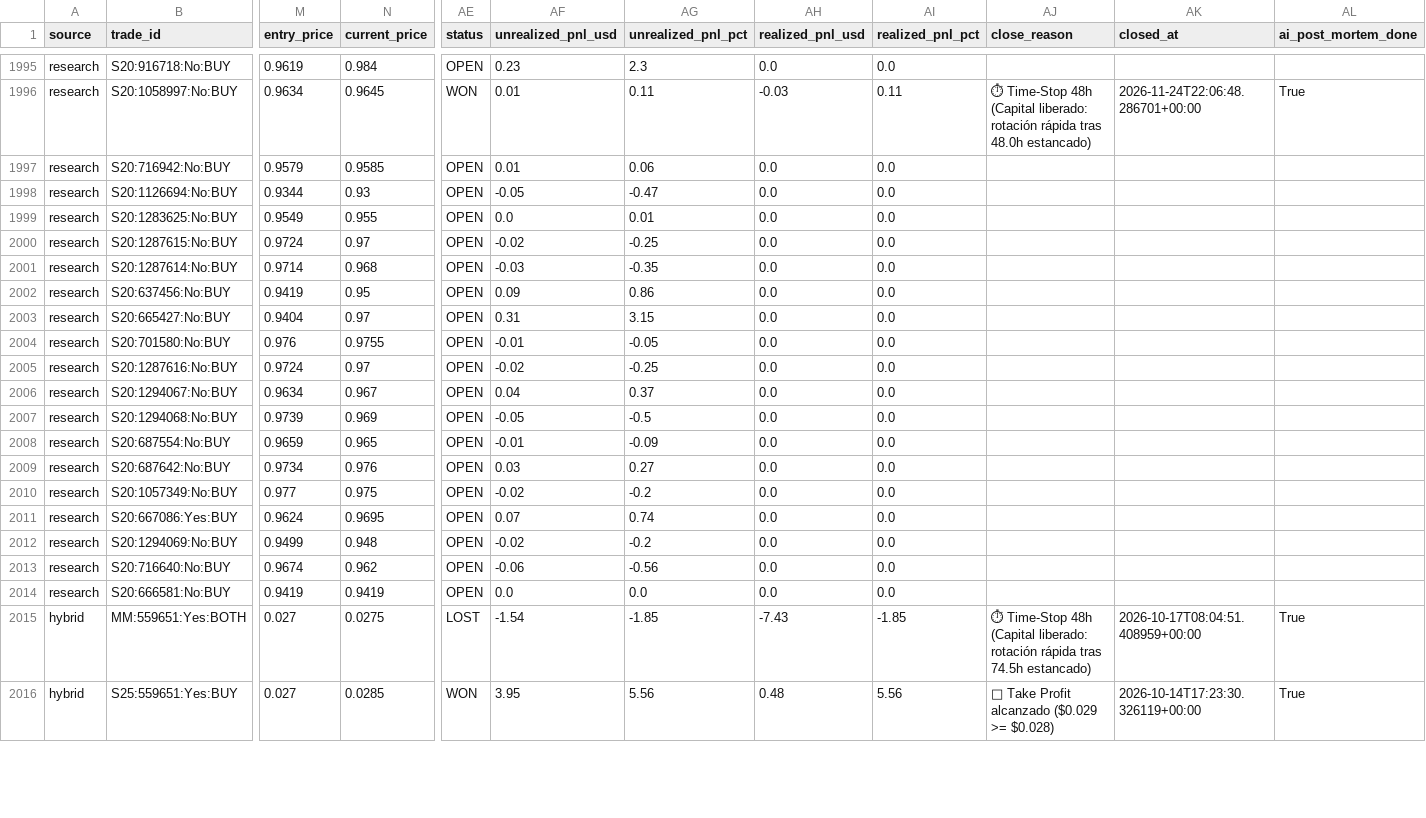
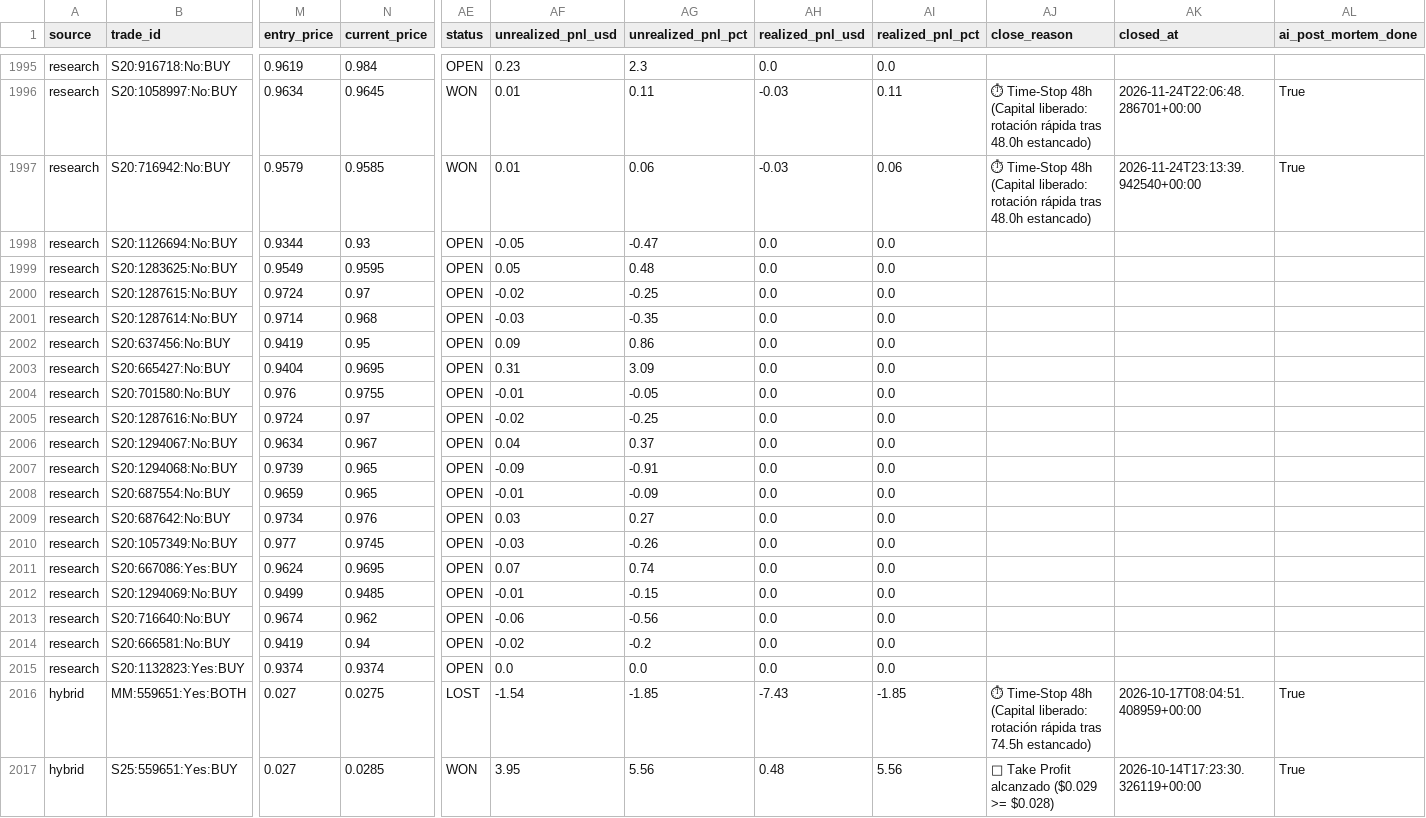
Before and after one commit to aguamarinac2-netizen/quant-polymarket-trackrecord, a CSV file: trades_all.csv, drawn as a sheet; only a part is shown, gaps mark what is left out; rows hold the shown columns only; the diff names each change by its address in the sheet, - before the commit and + after, or states it on an @@ line.

```diff
--- a/trades_all.csv
+++ b/trades_all.csv
-AE1997 (status): OPEN
+AE1997 (status): WON
-AH1997 (realized_pnl_usd): 0.0
+AH1997 (realized_pnl_usd): -0.03
-AI1997 (realized_pnl_pct): 0.0
+AI1997 (realized_pnl_pct): 0.06
-AJ1997 (close_reason): (empty)
+AJ1997 (close_reason): ⏱ Time-Stop 48h (Capital liberado: rotación rápida tras 48.0h estancado)
-AK1997 (closed_at): (empty)
+AK1997 (closed_at): 2026-11-24T23:13:39.942540+00:00
-AL1997 (ai_post_mortem_done): (empty)
+AL1997 (ai_post_mortem_done): True
-N1999 (current_price): 0.955
+N1999 (current_price): 0.9595
-AF1999 (unrealized_pnl_usd): 0.0
+AF1999 (unrealized_pnl_usd): 0.05
-AG1999 (unrealized_pnl_pct): 0.01
+AG1999 (unrealized_pnl_pct): 0.48
-N2003 (current_price): 0.97
+N2003 (current_price): 0.9695
-AG2003 (unrealized_pnl_pct): 3.15
+AG2003 (unrealized_pnl_pct): 3.09
-N2007 (current_price): 0.969
+N2007 (current_price): 0.965
-AF2007 (unrealized_pnl_usd): -0.05
+AF2007 (unrealized_pnl_usd): -0.09
-AG2007 (unrealized_pnl_pct): -0.5
+AG2007 (unrealized_pnl_pct): -0.91
-N2010 (current_price): 0.975
+N2010 (current_price): 0.9745
-AF2010 (unrealized_pnl_usd): -0.02
+AF2010 (unrealized_pnl_usd): -0.03
-AG2010 (unrealized_pnl_pct): -0.2
+AG2010 (unrealized_pnl_pct): -0.26
-N2012 (current_price): 0.948
+N2012 (current_price): 0.9485
-AF2012 (unrealized_pnl_usd): -0.02
+AF2012 (unrealized_pnl_usd): -0.01
-AG2012 (unrealized_pnl_pct): -0.2
+AG2012 (unrealized_pnl_pct): -0.15
-N2014 (current_price): 0.9419
+N2014 (current_price): 0.94
-AF2014 (unrealized_pnl_usd): 0.0
+AF2014 (unrealized_pnl_usd): -0.02
-AG2014 (unrealized_pnl_pct): 0.0
+AG2014 (unrealized_pnl_pct): -0.2
+row 2015: research | S20:1132823:Yes:BUY | 0.9374 | 0.9374 | OPEN | 0.0 | 0.0 | 0.0 | 0.0
```
Also changed, not shown: 7 other files.
